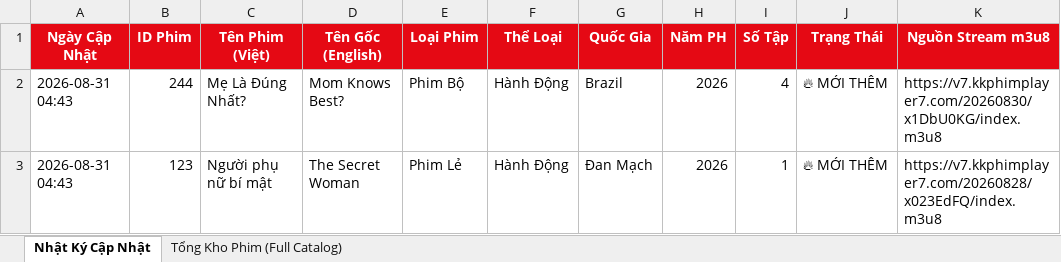
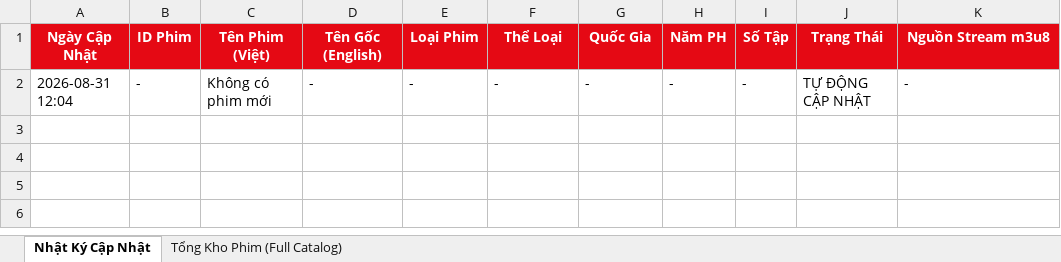
Before and after one commit to exorcisthb/Phim, an Excel workbook: movie_changes_report.xlsx, sheet Nhật Ký Cập Nhật, drawn as a sheet; values as stored, in another font and other column widths than the file's, no borders; removed rows and columns are numbered as before the commit, all else as after; the diff names each change by its address in the sheet, - before the commit and + after, or states it on an @@ line.

```diff
--- a/movie_changes_report.xlsx (sheet Nhật Ký Cập Nhật)
+++ b/movie_changes_report.xlsx (sheet Nhật Ký Cập Nhật)
-row 2: 2026-08-31 04:43 | 244 | Mẹ Là Đúng Nhất? | Mom Knows Best? | Phim Bộ | Hành Động | Brazil | 2026 | 4 | 🔥 MỚI THÊM | https://v7.kkphimplayer7.com/20260830/x1DbU0KG/index.m3u8
-row 3: 2026-08-31 04:43 | 123 | Người phụ nữ bí mật | The Secret Woman | Phim Lẻ | Hành Động | Đan Mạch | 2026 | 1 | 🔥 MỚI THÊM | https://v7.kkphimplayer7.com/20260828/x023EdFQ/index.m3u8
+row 2: 2026-08-31 12:04 | - | Không có phim mới | - | - | - | - | - | - | TỰ ĐỘNG CẬP NHẬT | -
```
Also changed, not shown: 1 other file.
